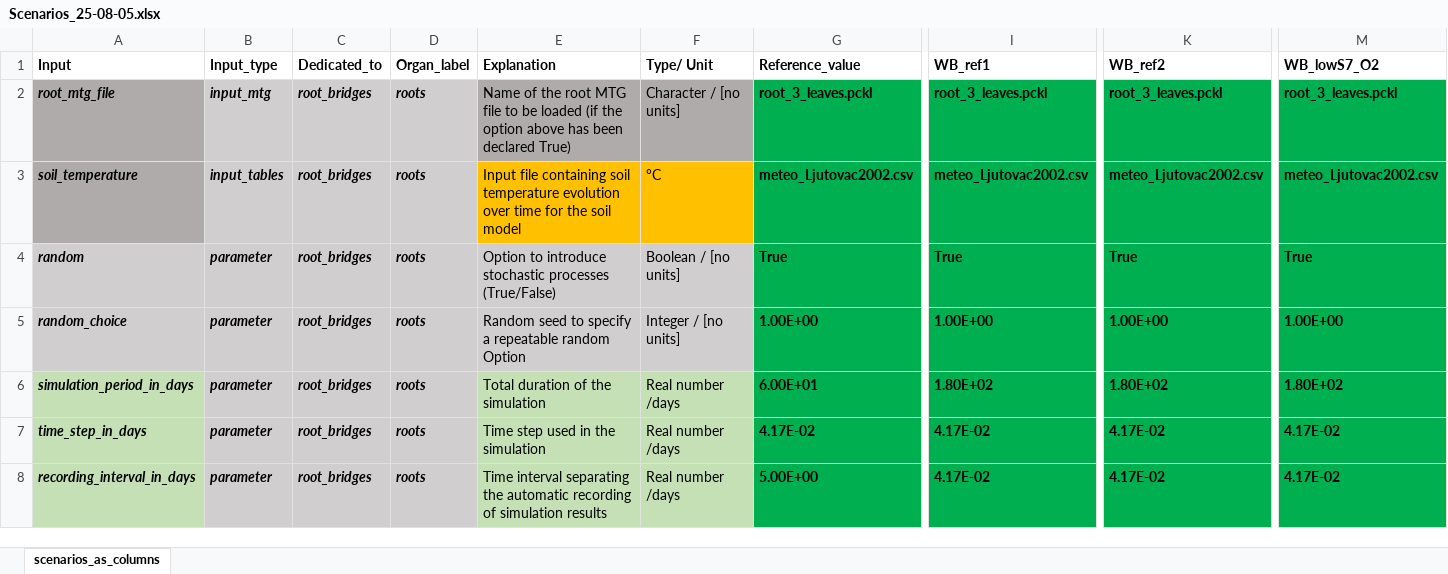
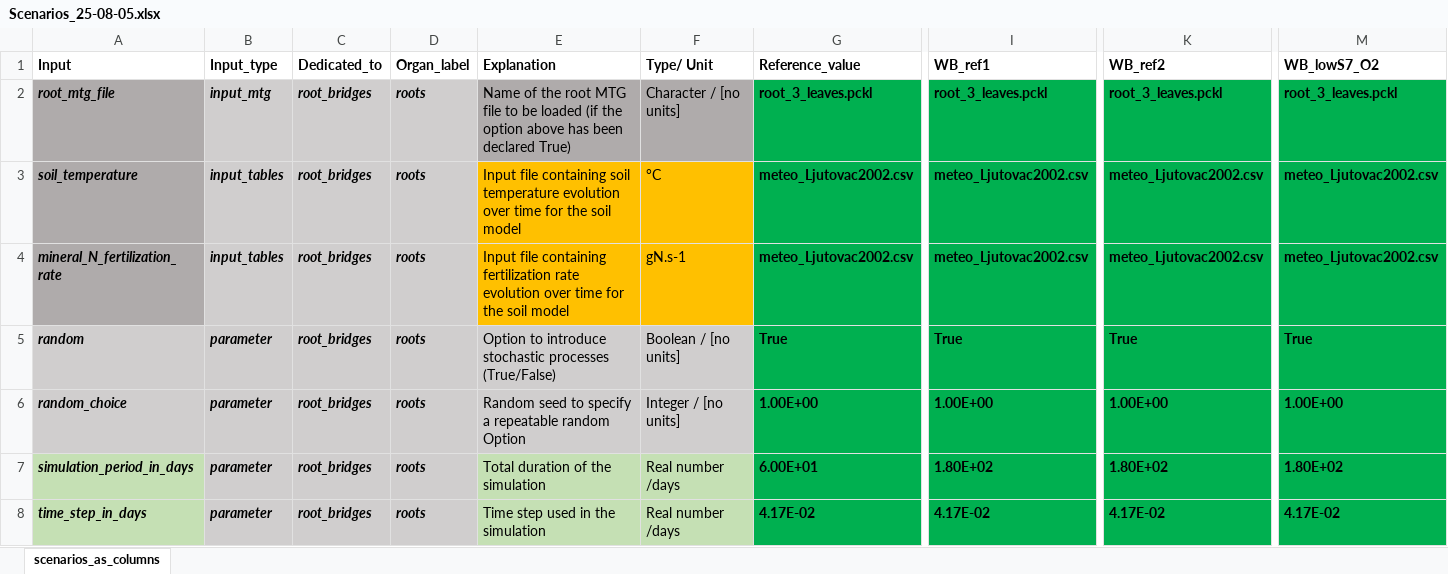
Before and after one commit to GeraultTr/Wheat-BRIDGES, an Excel workbook: simulations/scene/inputs/Scenarios_25-08-05.xlsx, sheet scenarios_as_columns, drawn as a sheet; only a part is shown, gaps mark what is left out; the shorter side is filled out with more unchanged rows; values as stored, in another font and other column widths than the file's, no borders; conditional formats not drawn; rows hold the shown columns only; the diff names each change by its address in the sheet, - before the commit and + after, or states it on an @@ line.

Commit message:
fertilization inputs

```diff
--- a/simulations/scene/inputs/Scenarios_25-08-05.xlsx (sheet scenarios_as_columns)
+++ b/simulations/scene/inputs/Scenarios_25-08-05.xlsx (sheet scenarios_as_columns)
+row 4: mineral_N_fertilization_rate | input_tables | root_bridges | roots | Input file containing fertilization rate evolution over time for the soil model | gN.s-1 | meteo_Ljutovac2002.csv | meteo_Ljutovac2002.csv | meteo_Ljutovac2002.csv | meteo_Ljutovac2002.csv
```
Also changed, not shown: 4 other files.
